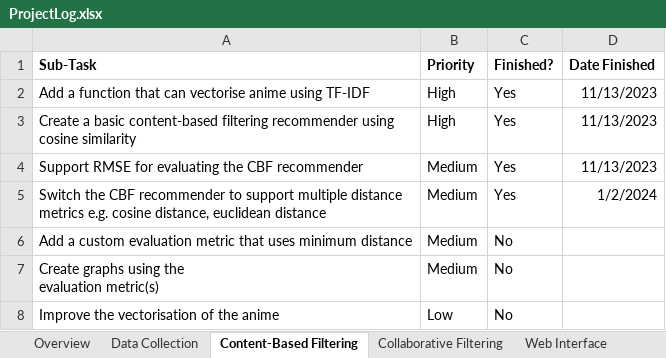
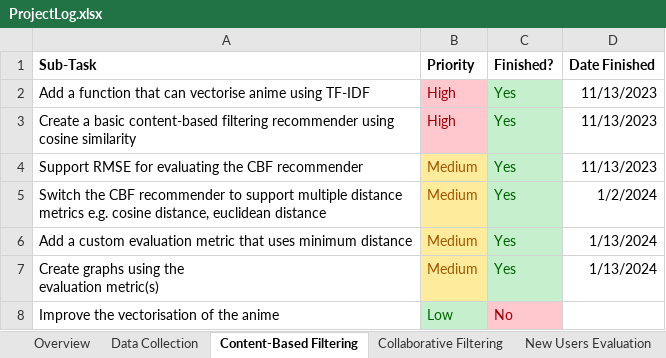
Before and after one commit to connorwmackay/animeRecommendationSystem, an Excel workbook: ProjectLog.xlsx, sheet Content-Based Filtering, drawn as a sheet; values as stored, in another font and other column widths than the file's, no borders; the diff names each change by its address in the sheet, - before the commit and + after, or states it on an @@ line.

```diff
--- a/ProjectLog.xlsx (sheet Content-Based Filtering)
+++ b/ProjectLog.xlsx (sheet Content-Based Filtering)
+sheet tab: New Users Evaluation
@@ B2:B3 fill: none → #FFC7CE, text colour: black → #9C0006 @@
@@ C2:C7 fill: none → #C6EFCE, text colour: black → #006100 @@
@@ B4:B7 fill: none → #FFEB9C, text colour: black → #9C5700 @@
-C6:C7 (Finished?): No
+C6:C7 (Finished?): Yes
-D6:D7 (Date Finished): (empty)
+D6:D7 (Date Finished): 1/13/2024
@@ B8 fill: none → #C6EFCE, text colour: black → #006100 @@
@@ C8 fill: none → #FFC7CE, text colour: black → #9C0006 @@
```
Also changed, not shown: sheet Overview, sheet Data Collection, 1 other file.
